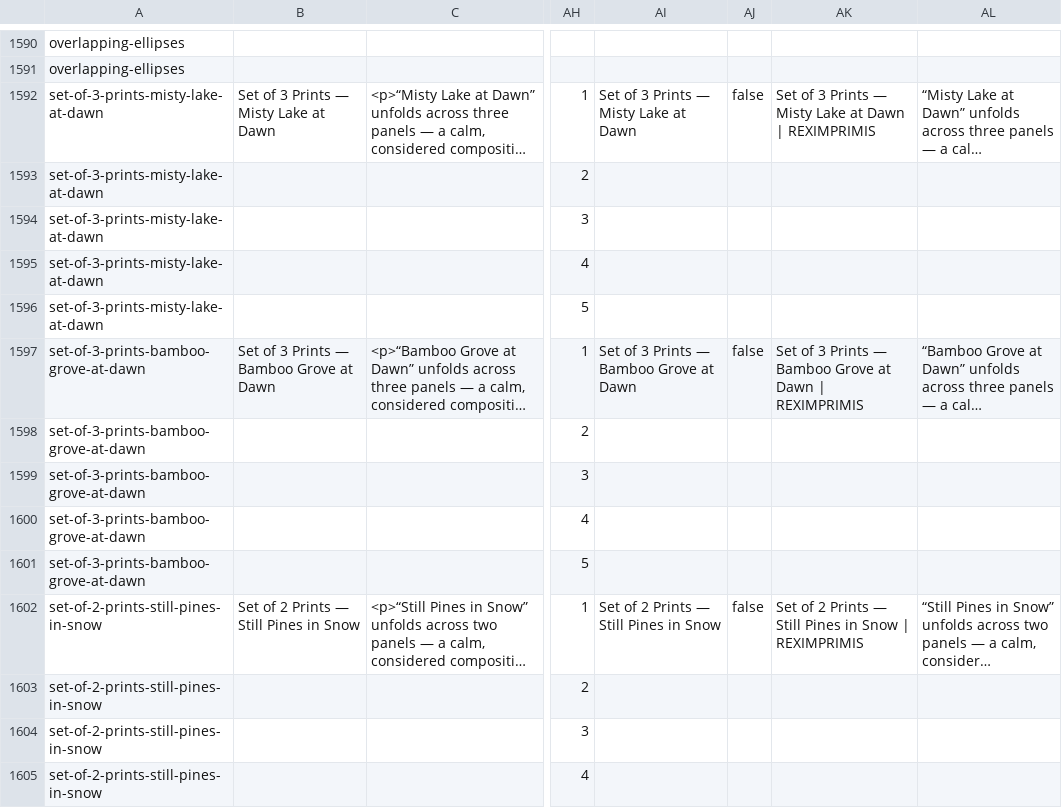
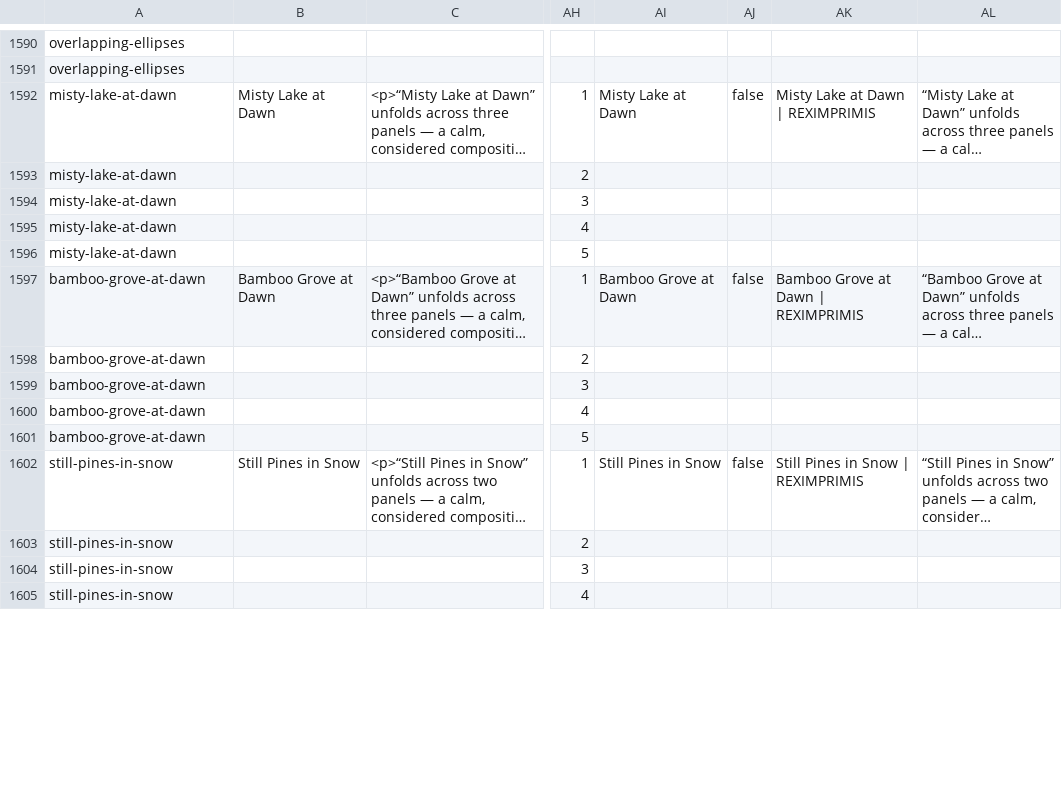
Before and after one commit to reximprimis/posters, a CSV file: shopify_csv/products_export_shopify.csv, drawn as a sheet; only a part is shown, gaps mark what is left out; long unchanged cells end in …; the diff covers the shown part only; the diff names each change by its address in the sheet, - before the commit and + after, or states it on an @@ line.

```diff
--- a/shopify_csv/products_export_shopify.csv
+++ b/shopify_csv/products_export_shopify.csv
-A1592:A1596: set-of-3-prints-misty-lake-at-dawn
+A1592:A1596: misty-lake-at-dawn
-B1592: Set of 3 Prints — Misty Lake at Dawn
+B1592: Misty Lake at Dawn
-AI1592: Set of 3 Prints — Misty Lake at Dawn
+AI1592: Misty Lake at Dawn
-AK1592: Set of 3 Prints — Misty Lake at Dawn | REXIMPRIMIS
+AK1592: Misty Lake at Dawn | REXIMPRIMIS
-A1597:A1601: set-of-3-prints-bamboo-grove-at-dawn
+A1597:A1601: bamboo-grove-at-dawn
-B1597: Set of 3 Prints — Bamboo Grove at Dawn
+B1597: Bamboo Grove at Dawn
-AI1597: Set of 3 Prints — Bamboo Grove at Dawn
+AI1597: Bamboo Grove at Dawn
-AK1597: Set of 3 Prints — Bamboo Grove at Dawn | REXIMPRIMIS
+AK1597: Bamboo Grove at Dawn | REXIMPRIMIS
-A1602:A1605: set-of-2-prints-still-pines-in-snow
+A1602:A1605: still-pines-in-snow
-B1602: Set of 2 Prints — Still Pines in Snow
+B1602: Still Pines in Snow
-AI1602: Set of 2 Prints — Still Pines in Snow
+AI1602: Still Pines in Snow
-AK1602: Set of 2 Prints — Still Pines in Snow | REXIMPRIMIS
+AK1602: Still Pines in Snow | REXIMPRIMIS
```
Also changed, not shown: 25 edited cells elsewhere in this file, 2 other files.
